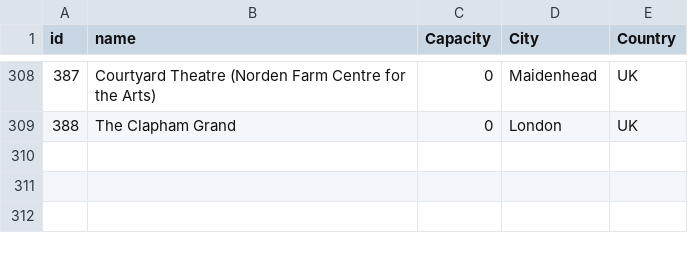
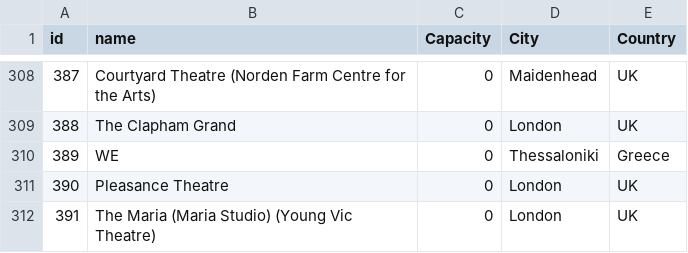
Before and after one commit to alexandroskilias/eventsDB, a CSV file: Tables/Venues.csv, drawn as a sheet; only a part is shown, gaps mark what is left out; the diff names each change by its address in the sheet, - before the commit and + after, or states it on an @@ line.

```diff
--- a/Tables/Venues.csv
+++ b/Tables/Venues.csv
+row 310: 389 | WE | 0 | Thessaloniki | Greece
+row 311: 390 | Pleasance Theatre | 0 | London | UK
+row 312: 391 | The Maria (Maria Studio) (Young Vic Theatre) | 0 | London | UK
```
Also changed, not shown: Tables/Artists.csv, Tables/Events.csv, 1 other file.
